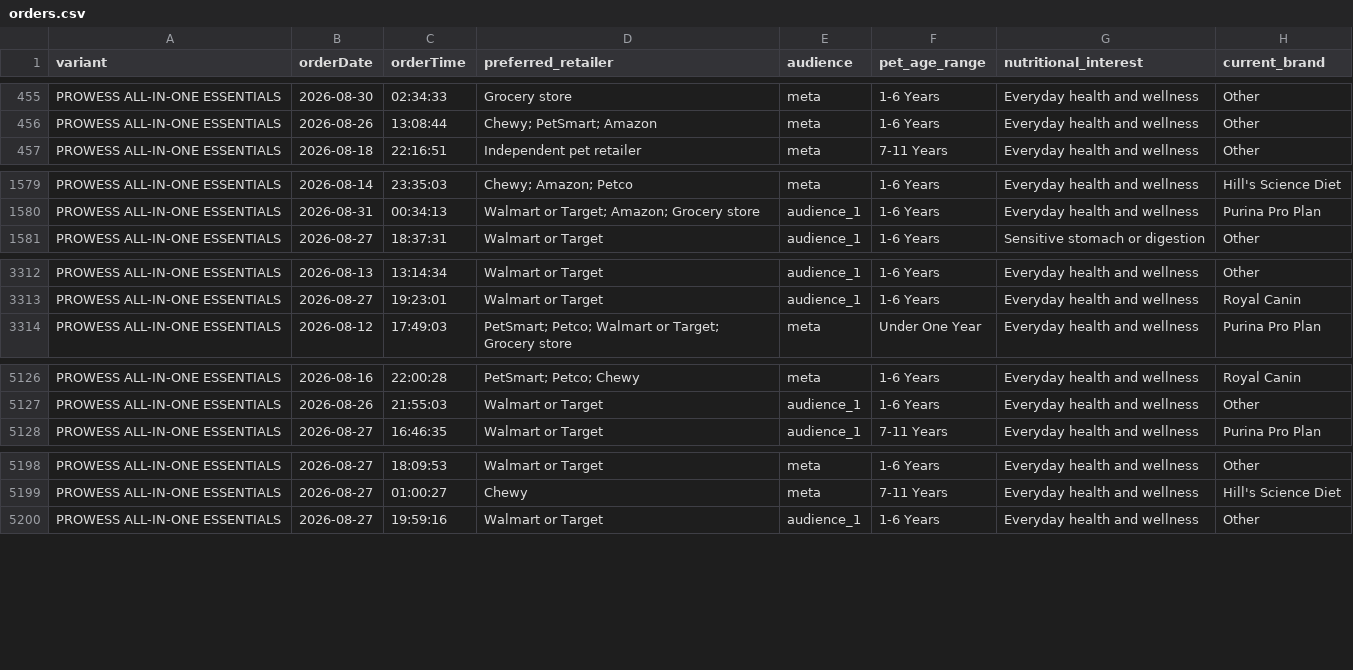
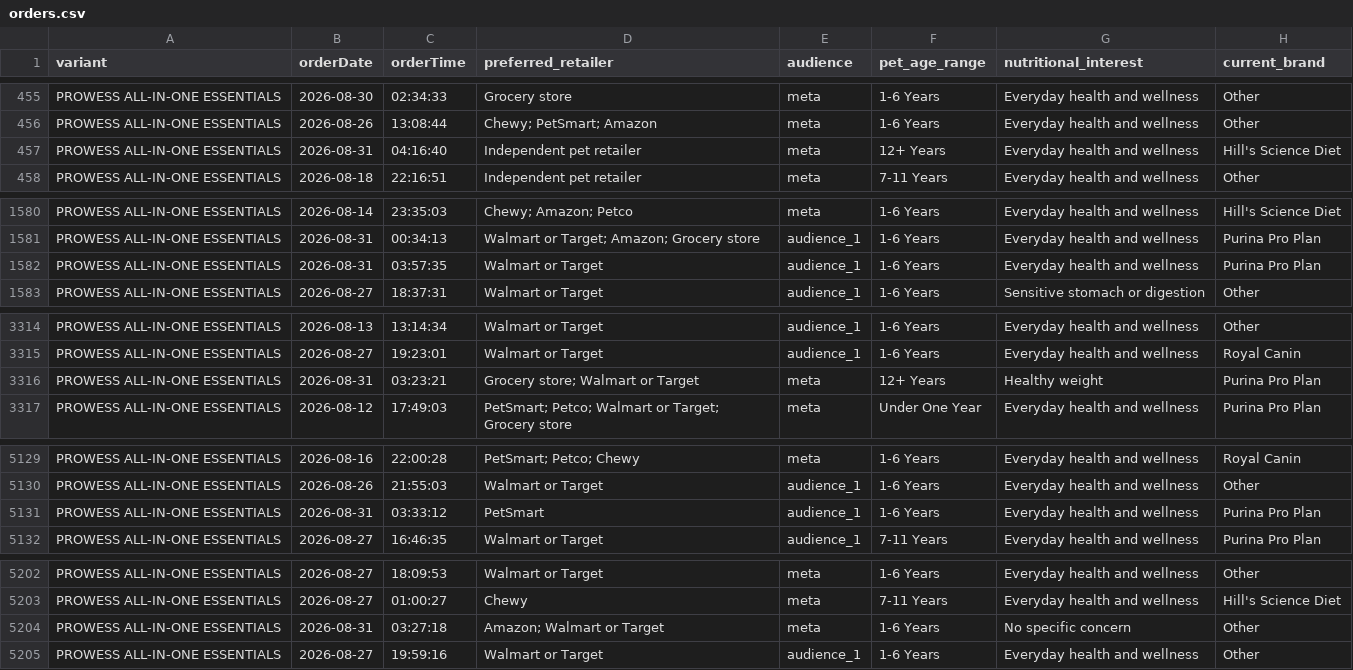
Before and after one commit to simonsmas/prowess-report-data, a CSV file: orders.csv, drawn as a sheet; only a part is shown, gaps mark what is left out.

Commit message:
Update Prowess orders: 7023 orders — 2026-08-31T04:21:07.776Z

```diff
--- a/orders.csv
+++ b/orders.csv
@@ -456,2 +456,3 @@ PROWESS ALL-IN-ONE ESSENTIALS,2026-08-30,02:34:33,Grocery store,meta,1-6 Years,E
 PROWESS ALL-IN-ONE ESSENTIALS,2026-08-26,13:08:44,Chewy; PetSmart; Amazon,meta,1-6 Years,Everyday health and wellness,Other
+PROWESS ALL-IN-ONE ESSENTIALS,2026-08-31,04:16:40,Independent pet retailer,meta,12+ Years,Everyday health and wellness,Hill's Science Diet
 PROWESS ALL-IN-ONE ESSENTIALS,2026-08-18,22:16:51,Independent pet retailer,meta,7-11 Years,Everyday health and wellness,Other
@@ -1580,2 +1581,3 @@ PROWESS ALL-IN-ONE ESSENTIALS,2026-08-14,23:35:03,Chewy; Amazon; Petco,meta,1-6
 PROWESS ALL-IN-ONE ESSENTIALS,2026-08-31,00:34:13,Walmart or Target; Amazon; Grocery store,audience_1,1-6 Years,Everyday health and wellness,Purina Pro Plan
+PROWESS ALL-IN-ONE ESSENTIALS,2026-08-31,03:57:35,Walmart or Target,audience_1,1-6 Years,Everyday health and wellness,Purina Pro Plan
 PROWESS ALL-IN-ONE ESSENTIALS,2026-08-27,18:37:31,Walmart or Target,audience_1,1-6 Years,Sensitive stomach or digestion,Other
@@ -3313,2 +3315,3 @@ PROWESS ALL-IN-ONE ESSENTIALS,2026-08-13,13:14:34,Walmart or Target,audience_1,1
 PROWESS ALL-IN-ONE ESSENTIALS,2026-08-27,19:23:01,Walmart or Target,audience_1,1-6 Years,Everyday health and wellness,Royal Canin
+PROWESS ALL-IN-ONE ESSENTIALS,2026-08-31,03:23:21,Grocery store; Walmart or Target,meta,12+ Years,Healthy weight,Purina Pro Plan
 PROWESS ALL-IN-ONE ESSENTIALS,2026-08-12,17:49:03,PetSmart; Petco; Walmart or Target; Grocery store,meta,Under One Year,Everyday health and wellness,Purina Pro Plan
@@ -5127,2 +5130,3 @@ PROWESS ALL-IN-ONE ESSENTIALS,2026-08-16,22:00:28,PetSmart; Petco; Chewy,meta,1-
 PROWESS ALL-IN-ONE ESSENTIALS,2026-08-26,21:55:03,Walmart or Target,audience_1,1-6 Years,Everyday health and wellness,Other
+PROWESS ALL-IN-ONE ESSENTIALS,2026-08-31,03:33:12,PetSmart,audience_1,1-6 Years,Everyday health and wellness,Purina Pro Plan
 PROWESS ALL-IN-ONE ESSENTIALS,2026-08-27,16:46:35,Walmart or Target,audience_1,7-11 Years,Everyday health and wellness,Purina Pro Plan
@@ -5199,2 +5203,3 @@ PROWESS ALL-IN-ONE ESSENTIALS,2026-08-27,18:09:53,Walmart or Target,meta,1-6 Yea
 PROWESS ALL-IN-ONE ESSENTIALS,2026-08-27,01:00:27,Chewy,meta,7-11 Years,Everyday health and wellness,Hill's Science Diet
+PROWESS ALL-IN-ONE ESSENTIALS,2026-08-31,03:27:18,Amazon; Walmart or Target,meta,1-6 Years,No specific concern,Other
 PROWESS ALL-IN-ONE ESSENTIALS,2026-08-27,19:59:16,Walmart or Target,audience_1,1-6 Years,Everyday health and wellness,Other
```
